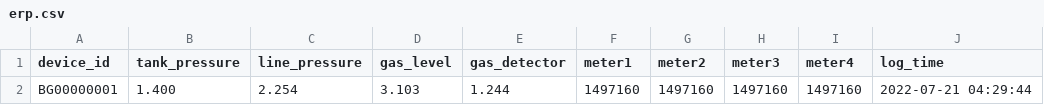
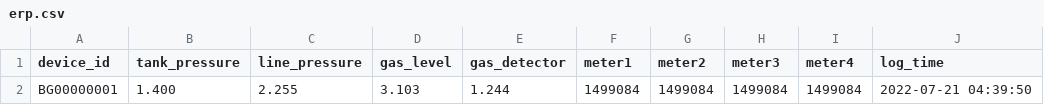
Before and after one commit to lifemedlink/csv, a CSV file: erp.csv, drawn as a sheet; only a part is shown; the diff names each change by its address in the sheet, - before the commit and + after, or states it on an @@ line.

Commit message:
erp file on 2022-07-20 23:10:01

```diff
--- a/erp.csv
+++ b/erp.csv
-C2 (line_pressure): 2.254
+C2 (line_pressure): 2.255
-F2 (meter1): 1497160
+F2 (meter1): 1499084
-G2 (meter2): 1497160
+G2 (meter2): 1499084
-H2 (meter3): 1497160
+H2 (meter3): 1499084
-I2 (meter4): 1497160
+I2 (meter4): 1499084
-J2 (log_time): 2022-07-21 04:29:44
+J2 (log_time): 2022-07-21 04:39:50
```
